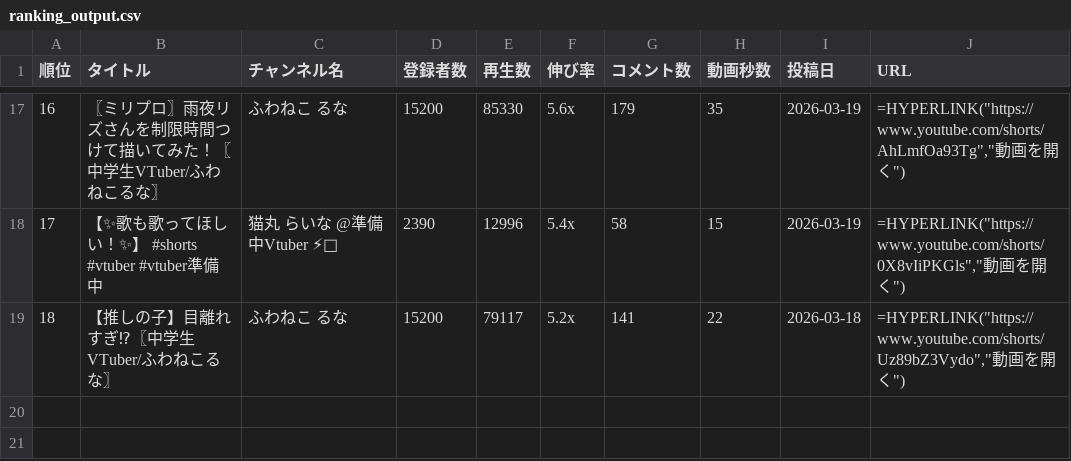
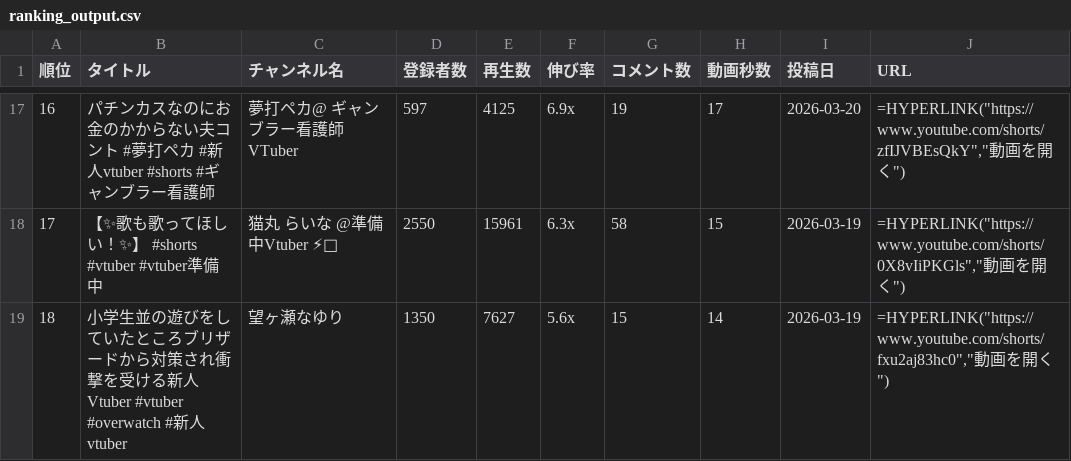
Before and after one commit to vtuberoffice07-cell/youtube-shorts-ranking, a CSV file: ranking_output.csv, drawn as a sheet; only a part is shown, gaps mark what is left out; the diff covers the shown part only; the diff names each change by its address in the sheet, - before the commit and + after, or states it on an @@ line.

```diff
--- a/ranking_output.csv
+++ b/ranking_output.csv
-B17 (タイトル): 〖ミリプロ〗雨夜リズさんを制限時間つけて描いてみた！〖中学生VTuber/ふわねこるな〗
+B17 (タイトル): パチンカスなのにお金のかからない夫コント #夢打ペカ #新人vtuber #shorts #ギャンブラー看護師
-C17 (チャンネル名): ふわねこ るな
+C17 (チャンネル名): 夢打ペカ@ ギャンブラー看護師VTuber
-D17 (登録者数): 15200
+D17 (登録者数): 597
-E17 (再生数): 85330
+E17 (再生数): 4125
-F17 (伸び率): 5.6x
+F17 (伸び率): 6.9x
-G17 (コメント数): 179
+G17 (コメント数): 19
-H17 (動画秒数): 35
+H17 (動画秒数): 17
-I17 (投稿日): 2026-03-19
+I17 (投稿日): 2026-03-20
-J17 (URL): =HYPERLINK("https://www.youtube.com/shorts/AhLmfOa93Tg","動画…
+J17 (URL): =HYPERLINK("https://www.youtube.com/shorts/zfIJVBEsQkY","動画…
-D18 (登録者数): 2390
+D18 (登録者数): 2550
-E18 (再生数): 12996
+E18 (再生数): 15961
-F18 (伸び率): 5.4x
+F18 (伸び率): 6.3x
-B19 (タイトル): 【推しの子】目離れすぎ⁉〖中学生VTuber/ふわねこるな〗
+B19 (タイトル): 小学生並の遊びをしていたところブリザードから対策され衝撃を受ける新人Vtuber #vtuber #overwatch #新人vtuber
-C19 (チャンネル名): ふわねこ るな
+C19 (チャンネル名): 望ヶ瀬なゆり
-D19 (登録者数): 15200
+D19 (登録者数): 1350
-E19 (再生数): 79117
+E19 (再生数): 7627
-F19 (伸び率): 5.2x
+F19 (伸び率): 5.6x
-G19 (コメント数): 141
+G19 (コメント数): 15
-H19 (動画秒数): 22
+H19 (動画秒数): 14
-I19 (投稿日): 2026-03-18
+I19 (投稿日): 2026-03-19
-J19 (URL): =HYPERLINK("https://www.youtube.com/shorts/Uz89bZ3Vydo","動画…
+J19 (URL): =HYPERLINK("https://www.youtube.com/shorts/fxu2aj83hc0","動画…
```
Also changed, not shown: 118 edited cells elsewhere in this file, 1 other file.
